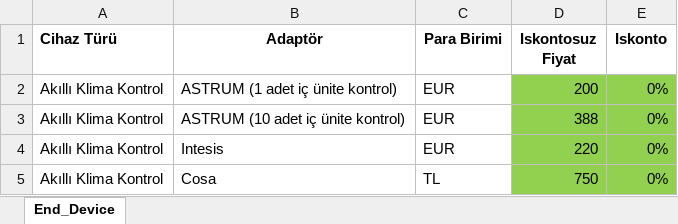
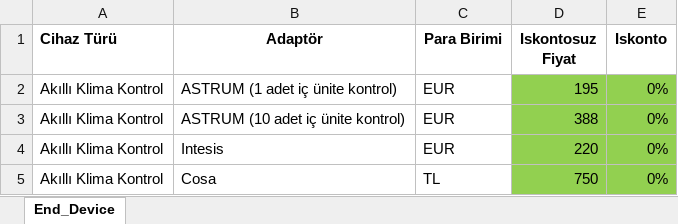
Before and after one commit to KadircanKara/tendering, an Excel workbook: src/Sources/FiyatListesi.xlsx, sheet End_Device, drawn as a sheet; only a part is shown; values as stored, in another font and other column widths than the file's, no borders; the diff names each change by its address in the sheet, - before the commit and + after, or states it on an @@ line.

Commit message:
Updated Excel File

```diff
--- a/src/Sources/FiyatListesi.xlsx (sheet End_Device)
+++ b/src/Sources/FiyatListesi.xlsx (sheet End_Device)
-D2 (Iskontosuz Fiyat): 200
+D2 (Iskontosuz Fiyat): 195
```
